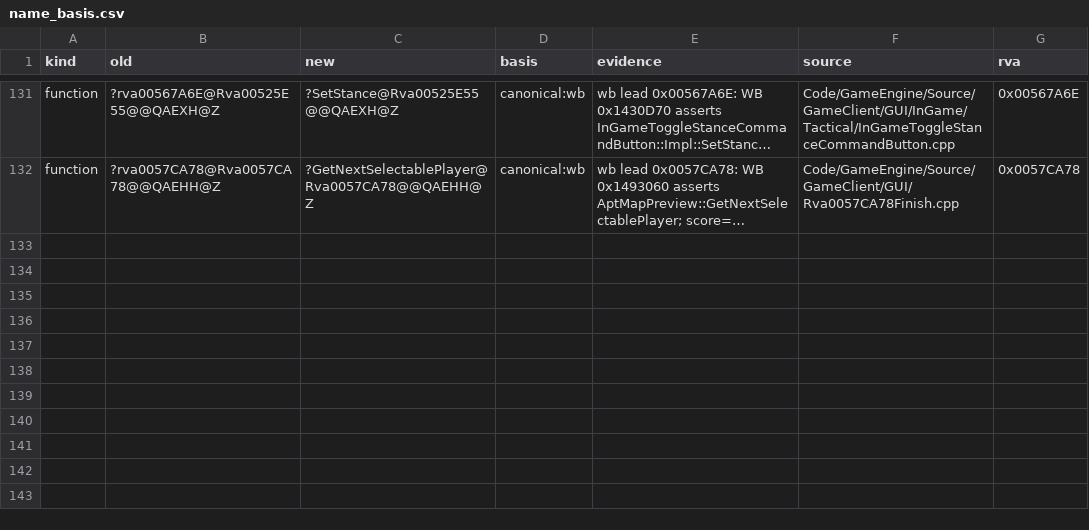
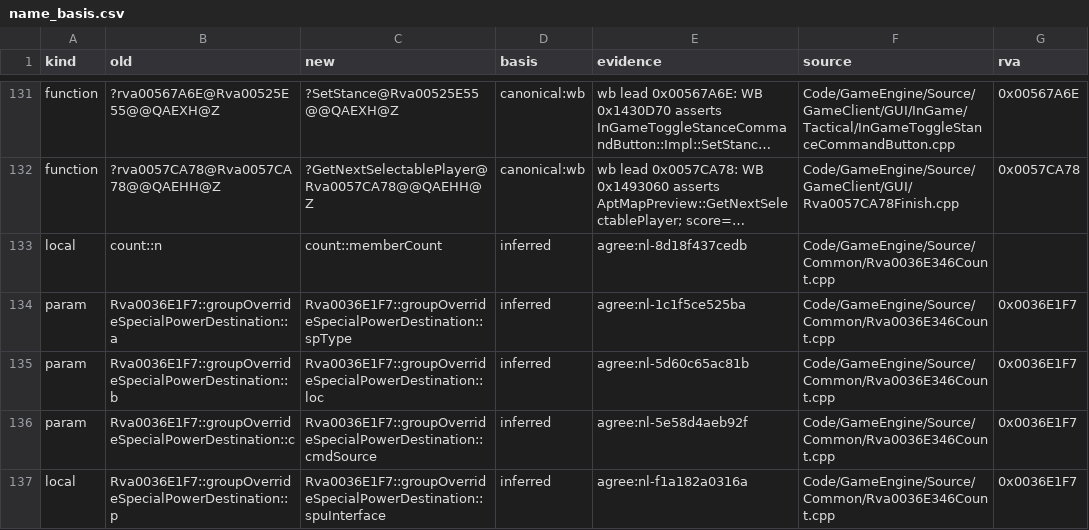
Before and after one commit to Alitryel/Open-BFME-2, a CSV file: reverse/name_basis.csv, drawn as a sheet; only a part is shown, gaps mark what is left out; long unchanged cells end in …; the diff names each change by its address in the sheet, - before the commit and + after, or states it on an @@ line.

```diff
--- a/reverse/name_basis.csv
+++ b/reverse/name_basis.csv
+row 133: local | count::n | count::memberCount | inferred | agree:nl-8d18f437cedb | Code/GameEngine/Source/Common/Rva0036E346Count.cpp
+row 134: param | Rva0036E1F7::groupOverrideSpecialPowerDestination::a | Rva0036E1F7::groupOverrideSpecialPowerDestination::spType | inferred | agree:nl-1c1f5ce525ba | Code/GameEngine/Source/Common/Rva0036E346Count.cpp | 0x0036E1F7
+row 135: param | Rva0036E1F7::groupOverrideSpecialPowerDestination::b | Rva0036E1F7::groupOverrideSpecialPowerDestination::loc | inferred | agree:nl-5d60c65ac81b | Code/GameEngine/Source/Common/Rva0036E346Count.cpp | 0x0036E1F7
+row 136: param | Rva0036E1F7::groupOverrideSpecialPowerDestination::c | Rva0036E1F7::groupOverrideSpecialPowerDestination::cmdSource | inferred | agree:nl-5e58d4aeb92f | Code/GameEngine/Source/Common/Rva0036E346Count.cpp | 0x0036E1F7
+row 137: local | Rva0036E1F7::groupOverrideSpecialPowerDestination::p | Rva0036E1F7::groupOverrideSpecialPowerDestination::spuInterface | inferred | agree:nl-f1a182a0316a | Code/GameEngine/Source/Common/Rva0036E346Count.cpp | 0x0036E1F7
```
Also changed, not shown: reverse/name_agreed.csv, reverse/name_votes.csv, 1 other file.
